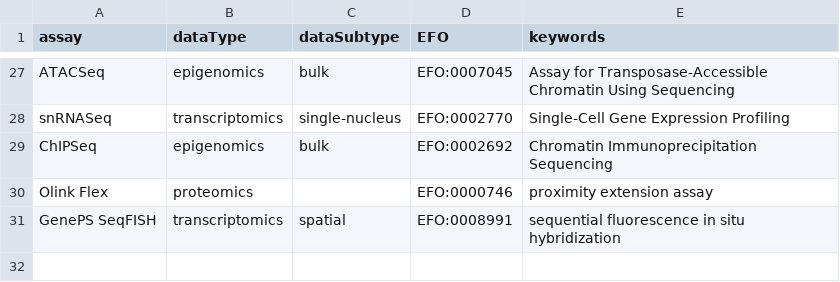
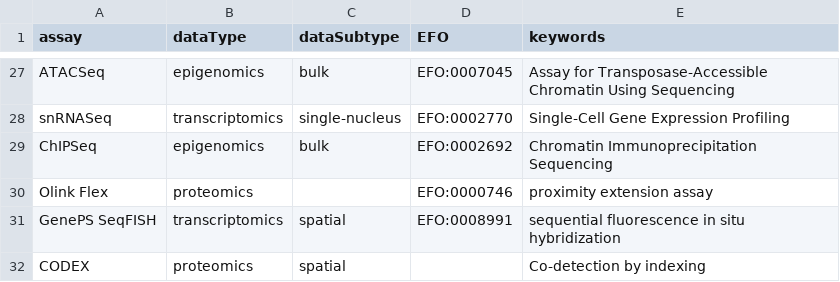
Before and after one commit to ARK-Portal/data_model, a CSV file: annotation_maps/assay-dataType.csv, drawn as a sheet; only a part is shown, gaps mark what is left out.

Commit message:
add CODEX assay

```diff
--- a/annotation_maps/assay-dataType.csv
+++ b/annotation_maps/assay-dataType.csv
@@ -31 +31,2 @@ Olink Flex,proteomics,,EFO:0000746,proximity extension assay
 GenePS SeqFISH,transcriptomics,spatial,EFO:0008991,sequential fluorescence in situ hybridization
+CODEX,proteomics,spatial,,Co-detection by indexing
```
